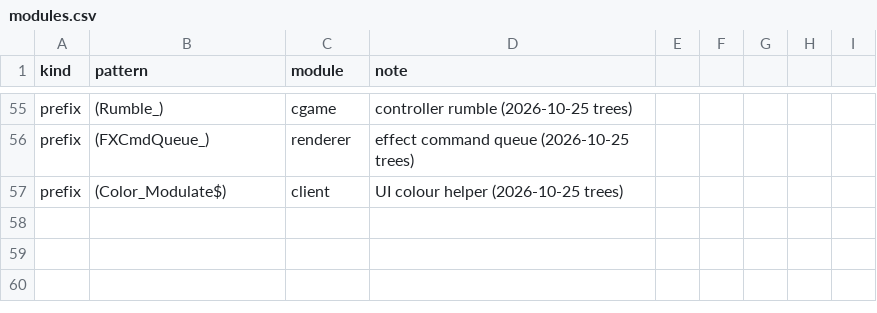
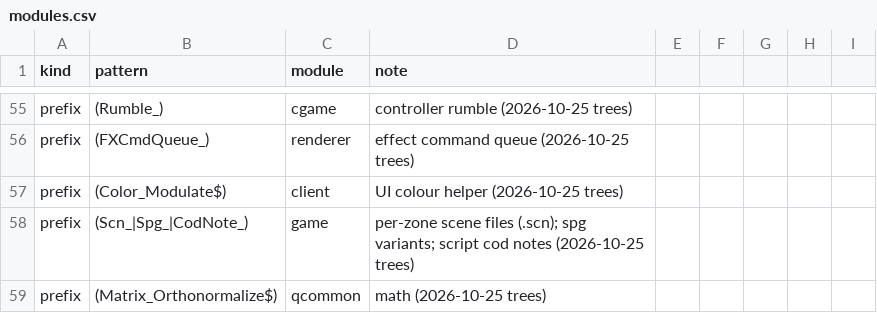
Before and after one commit to SmokeDoggy044/CoD2-BRO-Native-Loader, a CSV file: tools/data/modules.csv, drawn as a sheet; only a part is shown, gaps mark what is left out.

```diff
--- a/tools/data/modules.csv
+++ b/tools/data/modules.csv
@@ -57 +57,3 @@ prefix,(FXCmdQueue_),renderer,effect command queue (2026-10-25 trees)
 prefix,(Color_Modulate$),client,UI colour helper (2026-10-25 trees)
+prefix,(Scn_|Spg_|CodNote_),game,per-zone scene files (.scn); spg variants; script cod notes (2026-10-25 trees)
+prefix,(Matrix_Orthonormalize$),qcommon,math (2026-10-25 trees)
```
Also changed, not shown: tools/data/progress.csv, 4 other files.
